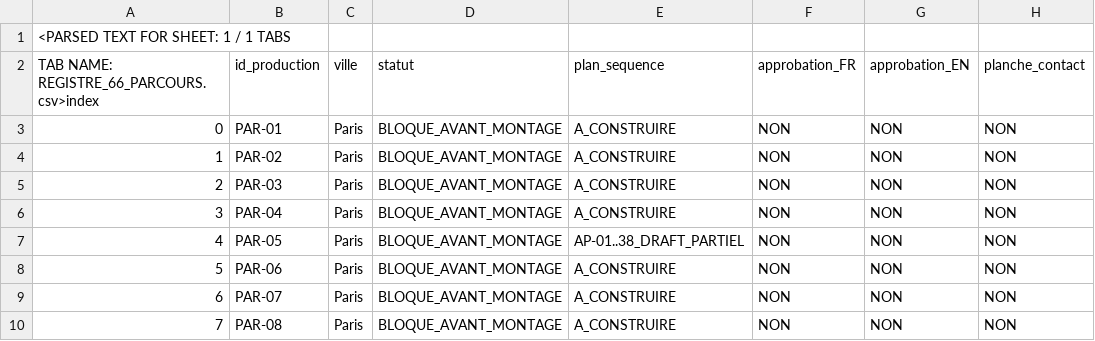
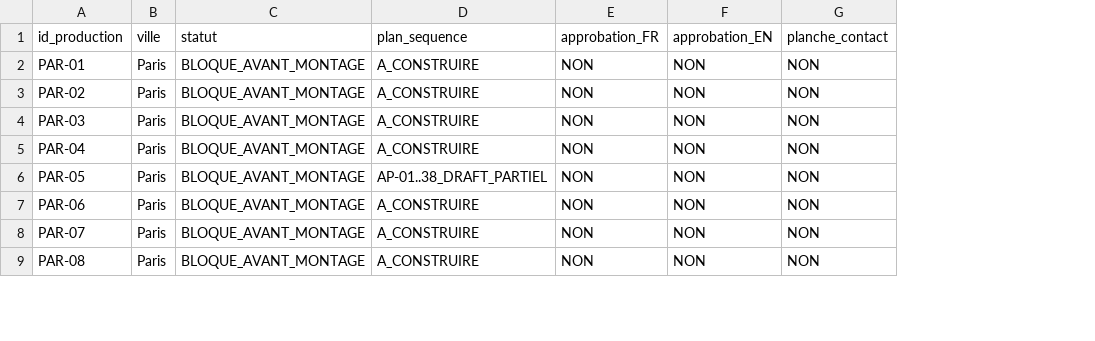
Before and after one commit to naturlabs1996-creator/velvet-passport-now, a CSV file: docs/production/plan-sequence-66/REGISTRE_66_PARCOURS.csv, drawn as a sheet; only a part is shown; removed rows and columns are numbered as before the commit, all else as after; rows hold the shown columns only; the diff names each change by its address in the sheet, - before the commit and + after, or states it on an @@ line.

Commit message:
Fix machine-readable registry CSV for all 66 routes

```diff
--- a/docs/production/plan-sequence-66/REGISTRE_66_PARCOURS.csv
+++ b/docs/production/plan-sequence-66/REGISTRE_66_PARCOURS.csv
-column A, rows 2-10: TAB NAME: REGISTRE_66_PARCOURS.csv>index | 0 | 1 | 2 | 3 | 4 | 5 | 6 | 7
-row 1: <PARSED TEXT FOR SHEET: 1 / 1 TABS
```
